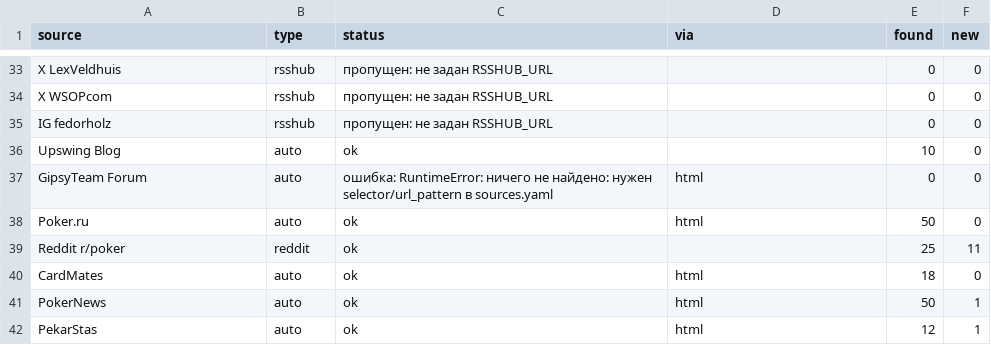
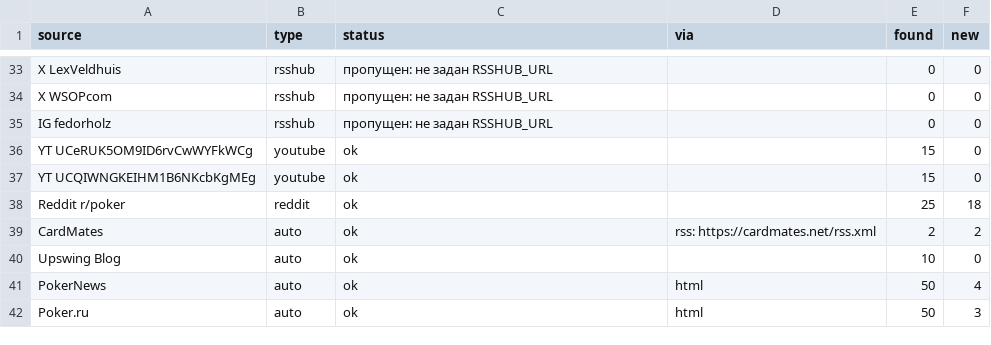
Before and after one commit to marta702/pokeroff-news, a CSV file: out/last_run_status.csv, drawn as a sheet; only a part is shown, gaps mark what is left out; the diff covers the shown part only.

```diff
--- a/out/last_run_status.csv
+++ b/out/last_run_status.csv
@@ -35,8 +35,8 @@ X WSOPcom,rsshub,пропущен: не задан RSSHUB_URL,,0,0
 IG fedorholz,rsshub,пропущен: не задан RSSHUB_URL,,0,0
+YT UCeRUK5OM9ID6rvCwWYFkWCg,youtube,ok,,15,0
+YT UCQIWNGKEIHM1B6NKcbKgMEg,youtube,ok,,15,0
+Reddit r/poker,reddit,ok,,25,18
+CardMates,auto,ok,rss: https://cardmates.net/rss.xml,2,2
 Upswing Blog,auto,ok,,10,0
-GipsyTeam Forum,auto,ошибка: RuntimeError: ничего не найдено: нужен selector/url_pattern в sources.yaml,html,0,0
-Poker.ru,auto,ok,html,50,0
-Reddit r/poker,reddit,ok,,25,11
-CardMates,auto,ok,html,18,0
-PokerNews,auto,ok,html,50,1
-PekarStas,auto,ok,html,12,1
+PokerNews,auto,ok,html,50,4
+Poker.ru,auto,ok,html,50,3
```
Also changed, not shown: 4 added rows, 3 removed rows, 2 moved rows and 11 edited cells elsewhere in this file, 3 other files.
